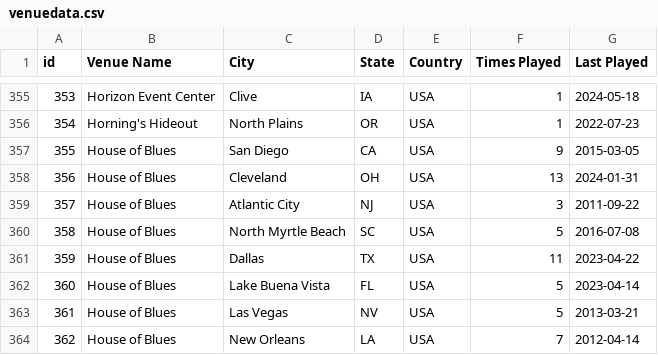
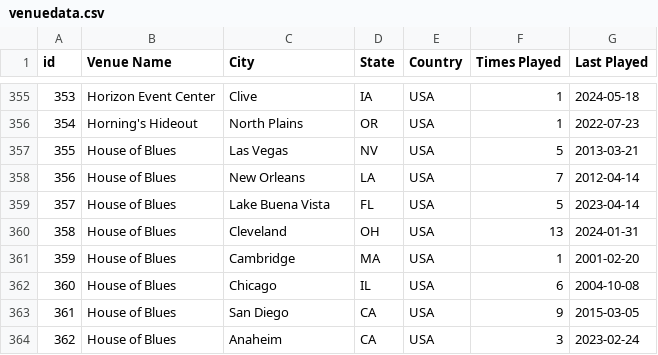
Before and after one commit to connorkitchings/Concerts, a CSV file: Data/UM/From Web/venuedata.csv, drawn as a sheet; only a part is shown, gaps mark what is left out; the diff covers the shown part only.

```diff
--- a/Data/UM/From Web/venuedata.csv
+++ b/Data/UM/From Web/venuedata.csv
@@ -356,9 +356,9 @@ id,Venue Name,City,State,Country,Times Played,Last Played
 354,Horning's Hideout,North Plains,OR,USA,1,2022-07-23
-355,House of Blues,San Diego,CA,USA,9,2015-03-05
-356,House of Blues,Cleveland,OH,USA,13,2024-01-31
-357,House of Blues,Atlantic City,NJ,USA,3,2011-09-22
-358,House of Blues,North Myrtle Beach,SC,USA,5,2016-07-08
-359,House of Blues,Dallas,TX,USA,11,2023-04-22
-360,House of Blues,Lake Buena Vista,FL,USA,5,2023-04-14
-361,House of Blues,Las Vegas,NV,USA,5,2013-03-21
-362,House of Blues,New Orleans,LA,USA,7,2012-04-14
+355,House of Blues,Las Vegas,NV,USA,5,2013-03-21
+356,House of Blues,New Orleans,LA,USA,7,2012-04-14
+357,House of Blues,Lake Buena Vista,FL,USA,5,2023-04-14
+358,House of Blues,Cleveland,OH,USA,13,2024-01-31
+359,House of Blues,Cambridge,MA,USA,1,2001-02-20
+360,House of Blues,Chicago,IL,USA,6,2004-10-08
+361,House of Blues,San Diego,CA,USA,9,2015-03-05
+362,House of Blues,Anaheim,CA,USA,3,2023-02-24
```
Also changed, not shown: 127 edited cells elsewhere in this file, Data/Phish/From Web/showdata.csv, Data/Phish/Predictions/ck_plus.csv, 3 other files.
